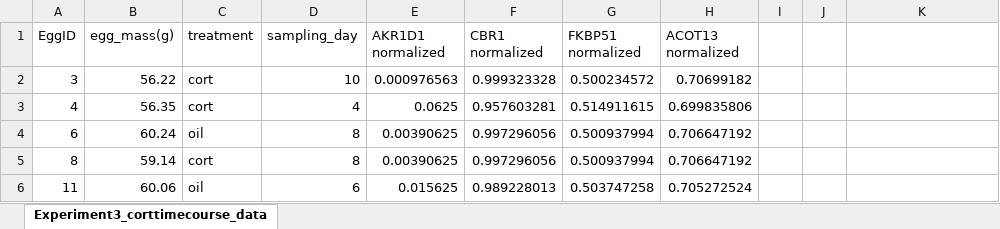
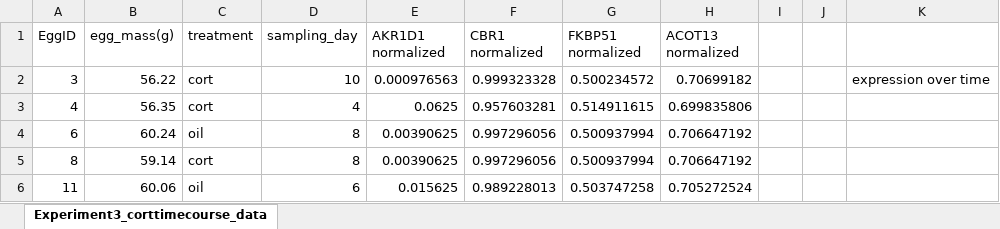
Before and after one commit to ryantmeyer98/R_fun_time, an Excel workbook: data/emily_harders/Experiment3_corttimecourse_datasheet_1Feb22 - Sheet9.xlsx, sheet Experiment3_corttimecourse_data, drawn as a sheet; only a part is shown; values as stored, in another font and other column widths than the file's, no borders; the diff names each change by its address in the sheet, - before the commit and + after, or states it on an @@ line.

Commit message:
changed emilys sheet to show what to do

```diff
--- a/data/emily_harders/Experiment3_corttimecourse_datasheet_1Feb22 - Sheet9.xlsx (sheet Experiment3_corttimecourse_data)
+++ b/data/emily_harders/Experiment3_corttimecourse_datasheet_1Feb22 - Sheet9.xlsx (sheet Experiment3_corttimecourse_data)
-K2: (empty)
+K2: expression over time
```
